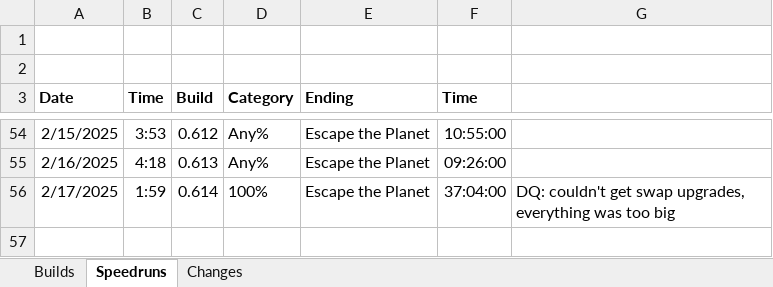
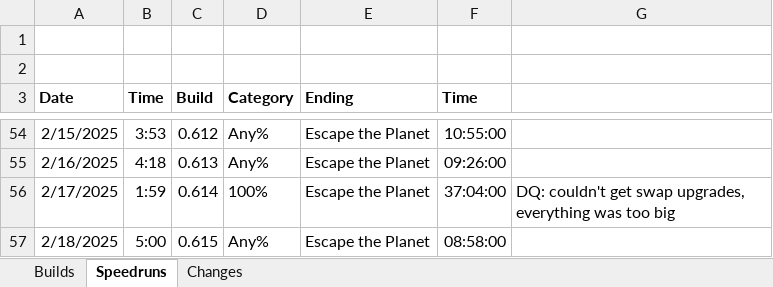
Before and after one commit to shieldgenerator7/Stonicorn, an Excel workbook: Docs/Stoned Build Change Logs.xlsx, sheet Speedruns, drawn as a sheet; only a part is shown, gaps mark what is left out; values as stored, in another font and other column widths than the file's, no borders; the diff names each change by its address in the sheet, - before the commit and + after, or states it on an @@ line.

```diff
--- a/Docs/Stoned Build Change Logs.xlsx (sheet Speedruns)
+++ b/Docs/Stoned Build Change Logs.xlsx (sheet Speedruns)
+row 57: 2/18/2025 | 5:00 | 0.615 | Any% | Escape the Planet | 08:58:00
```
Also changed, not shown: sheet Builds, 2 other files.
